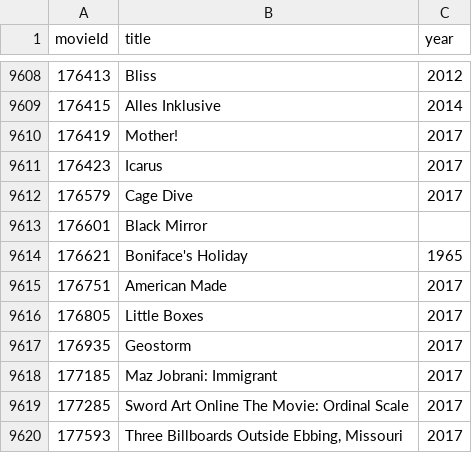
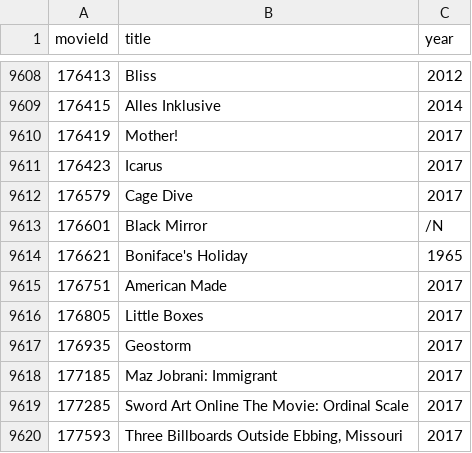
Before and after one commit to Danieldosti51/COMP0022_group1, a CSV file: Dataset/normalised_movies.csv, drawn as a sheet; only a part is shown, gaps mark what is left out; the diff covers the shown part only.

```diff
--- a/Dataset/normalised_movies.csv
+++ b/Dataset/normalised_movies.csv
@@ -9612,3 +9612,3 @@ movieId,title,year
 176579,Cage Dive ,2017
-176601,Black Mirror,
+176601,Black Mirror,/N
 176621,Boniface's Holiday ,1965
```
Also changed, not shown: 11 edited cells elsewhere in this file, Dataset/movieID_to_genreID.csv, 1 other file.
